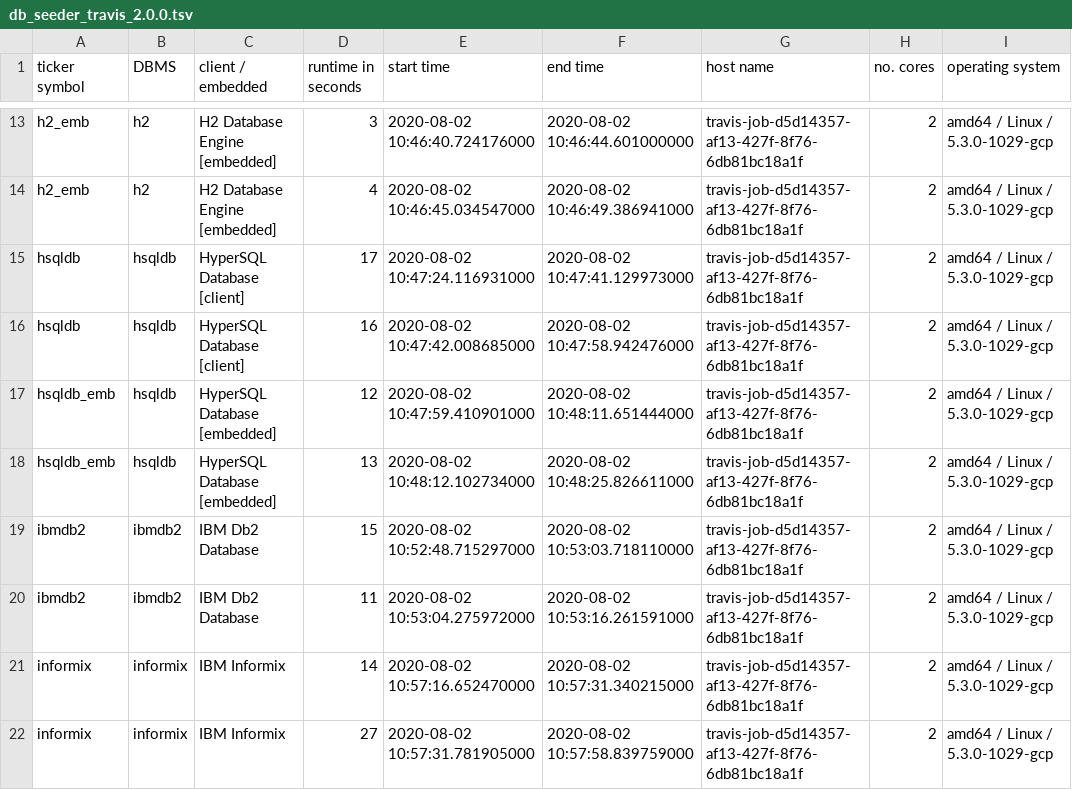
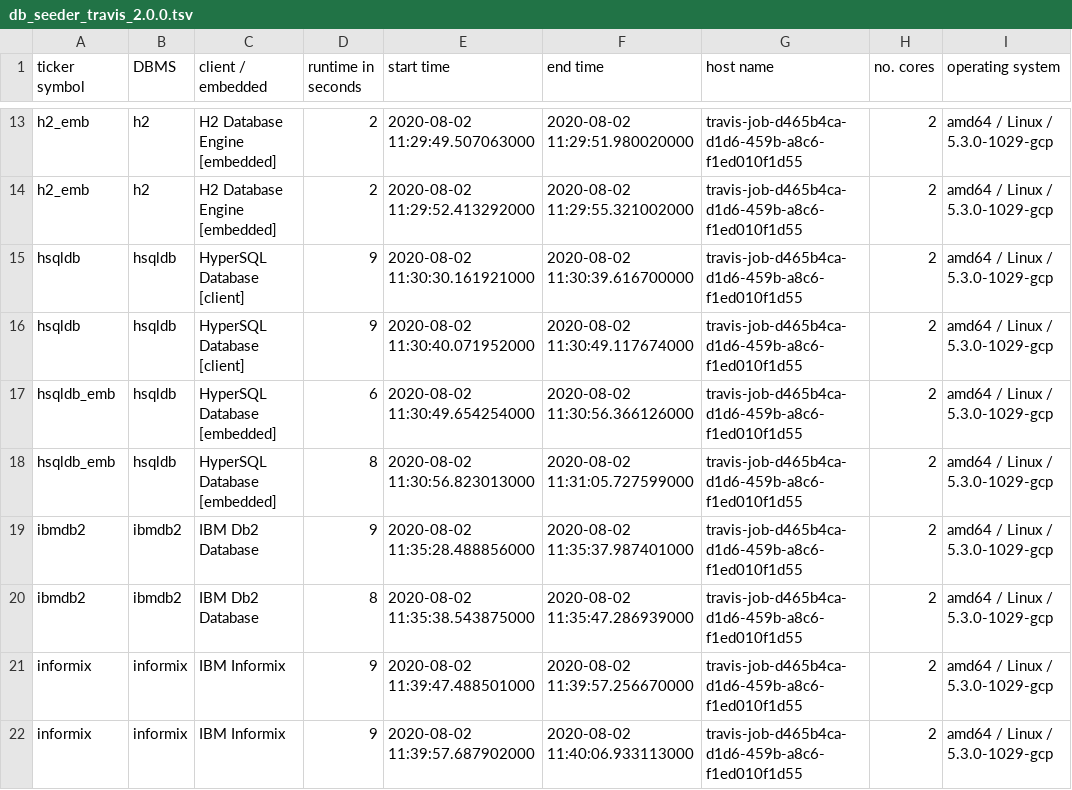
Before and after one commit to KonnexionsGmbH/db_seeder, a TSV file: statistics/db_seeder_travis_2.0.0.tsv, drawn as a sheet; only a part is shown, gaps mark what is left out; the diff covers the shown part only; the diff names each change by its address in the sheet, - before the commit and + after, or states it on an @@ line.

Commit message:
Travis update: 02.08.2020 11:55:47 (Build 275)
[skip ci]

```diff
--- a/statistics/db_seeder_travis_2.0.0.tsv
+++ b/statistics/db_seeder_travis_2.0.0.tsv
-D13 (runtime in seconds): 3
+D13 (runtime in seconds): 2
-E13 (start time): 2020-08-02 10:46:40.724176000
+E13 (start time): 2020-08-02 11:29:49.507063000
-F13 (end time): 2020-08-02 10:46:44.601000000
+F13 (end time): 2020-08-02 11:29:51.980020000
-G13:G22 (host name): travis-job-d5d14357-af13-427f-8f76-6db81bc18a1f
+G13:G22 (host name): travis-job-d465b4ca-d1d6-459b-a8c6-f1ed010f1d55
-D14 (runtime in seconds): 4
+D14 (runtime in seconds): 2
-E14 (start time): 2020-08-02 10:46:45.034547000
+E14 (start time): 2020-08-02 11:29:52.413292000
-F14 (end time): 2020-08-02 10:46:49.386941000
+F14 (end time): 2020-08-02 11:29:55.321002000
-D15 (runtime in seconds): 17
+D15 (runtime in seconds): 9
-E15 (start time): 2020-08-02 10:47:24.116931000
+E15 (start time): 2020-08-02 11:30:30.161921000
-F15 (end time): 2020-08-02 10:47:41.129973000
+F15 (end time): 2020-08-02 11:30:39.616700000
-D16 (runtime in seconds): 16
+D16 (runtime in seconds): 9
-E16 (start time): 2020-08-02 10:47:42.008685000
+E16 (start time): 2020-08-02 11:30:40.071952000
-F16 (end time): 2020-08-02 10:47:58.942476000
+F16 (end time): 2020-08-02 11:30:49.117674000
-D17 (runtime in seconds): 12
+D17 (runtime in seconds): 6
-E17 (start time): 2020-08-02 10:47:59.410901000
+E17 (start time): 2020-08-02 11:30:49.654254000
-F17 (end time): 2020-08-02 10:48:11.651444000
+F17 (end time): 2020-08-02 11:30:56.366126000
-D18 (runtime in seconds): 13
+D18 (runtime in seconds): 8
-E18 (start time): 2020-08-02 10:48:12.102734000
+E18 (start time): 2020-08-02 11:30:56.823013000
-F18 (end time): 2020-08-02 10:48:25.826611000
+F18 (end time): 2020-08-02 11:31:05.727599000
-D19 (runtime in seconds): 15
+D19 (runtime in seconds): 9
-E19 (start time): 2020-08-02 10:52:48.715297000
+E19 (start time): 2020-08-02 11:35:28.488856000
-F19 (end time): 2020-08-02 10:53:03.718110000
+F19 (end time): 2020-08-02 11:35:37.987401000
-D20 (runtime in seconds): 11
+D20 (runtime in seconds): 8
-E20 (start time): 2020-08-02 10:53:04.275972000
+E20 (start time): 2020-08-02 11:35:38.543875000
-F20 (end time): 2020-08-02 10:53:16.261591000
+F20 (end time): 2020-08-02 11:35:47.286939000
-D21 (runtime in seconds): 14
+D21 (runtime in seconds): 9
-E21 (start time): 2020-08-02 10:57:16.652470000
+E21 (start time): 2020-08-02 11:39:47.488501000
-F21 (end time): 2020-08-02 10:57:31.340215000
+F21 (end time): 2020-08-02 11:39:57.256670000
-D22 (runtime in seconds): 27
+D22 (runtime in seconds): 9
-E22 (start time): 2020-08-02 10:57:31.781905000
+E22 (start time): 2020-08-02 11:39:57.687902000
-F22 (end time): 2020-08-02 10:57:58.839759000
+F22 (end time): 2020-08-02 11:40:06.933113000
```
Also changed, not shown: 98 edited cells elsewhere in this file.
